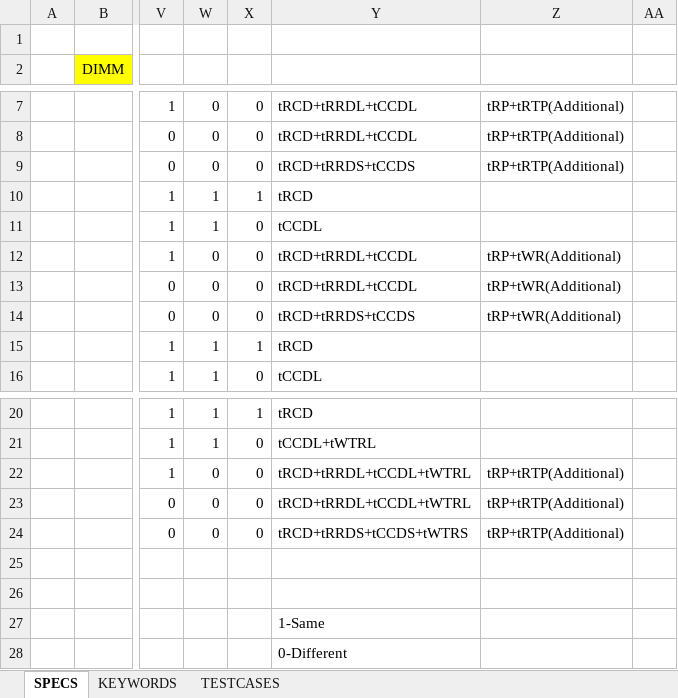
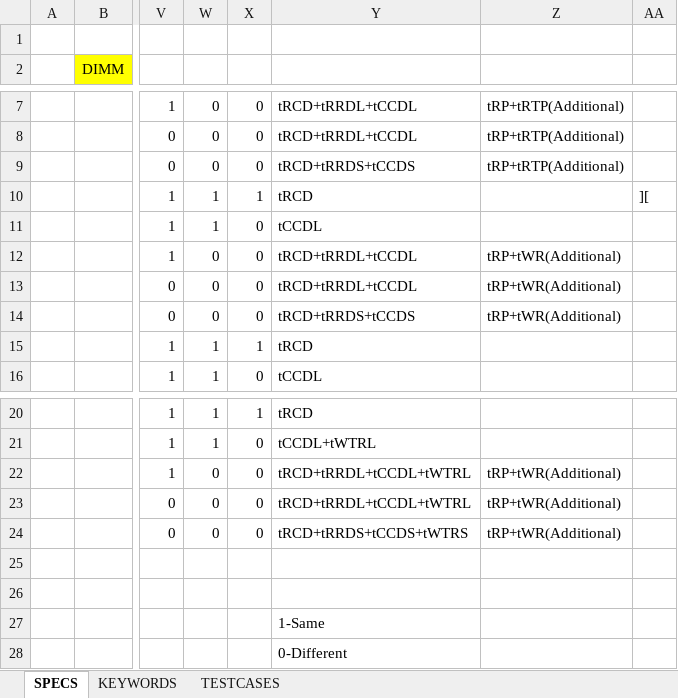
Before and after one commit to MSD-Project-PDX/MSD, an Excel workbook: TESTCASES/MSD_Project_Notes_Updated.xlsx, sheet SPECS, drawn as a sheet; only a part is shown, gaps mark what is left out; values as stored, in another font and other column widths than the file's, no borders; the diff names each change by its address in the sheet, - before the commit and + after, or states it on an @@ line.

Commit message:
Write Timing Scnearios

```diff
--- a/TESTCASES/MSD_Project_Notes_Updated.xlsx (sheet SPECS)
+++ b/TESTCASES/MSD_Project_Notes_Updated.xlsx (sheet SPECS)
-AA10: (empty)
+AA10: ][
-Z22:Z24: tRP+tRTP(Additional)
+Z22:Z24: tRP+tWR(Additional)
```
